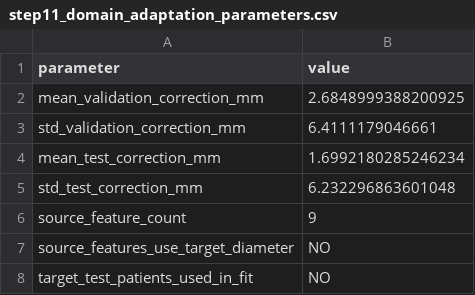
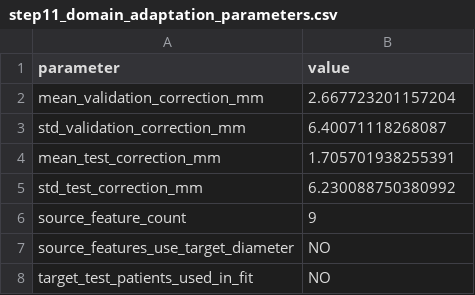
Before and after one commit to AKAASHMAHE/HBGD, a CSV file: DATA/LUMIRE/step11_domain_adaptation_parameters.csv, drawn as a sheet.

```diff
--- a/DATA/LUMIRE/step11_domain_adaptation_parameters.csv
+++ b/DATA/LUMIRE/step11_domain_adaptation_parameters.csv
@@ -1,6 +1,6 @@
 parameter,value
-mean_validation_correction_mm,2.6848999388200925
-std_validation_correction_mm,6.4111179046661
-mean_test_correction_mm,1.6992180285246234
-std_test_correction_mm,6.232296863601048
+mean_validation_correction_mm,2.667723201157204
+std_validation_correction_mm,6.40071118268087
+mean_test_correction_mm,1.705701938255391
+std_test_correction_mm,6.230088750380992
 source_feature_count,9
```
Also changed, not shown: DATA/LUMIRE/step11_domain_adaptive_transfer_predictions.csv, DATA/LUMIRE/step11_domain_adaptive_transfer_summary.csv, 15 other files.
